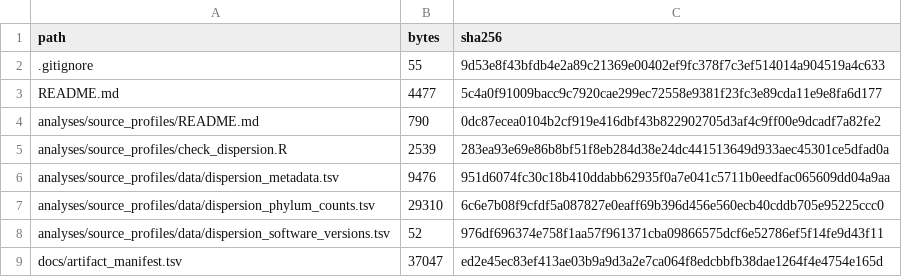
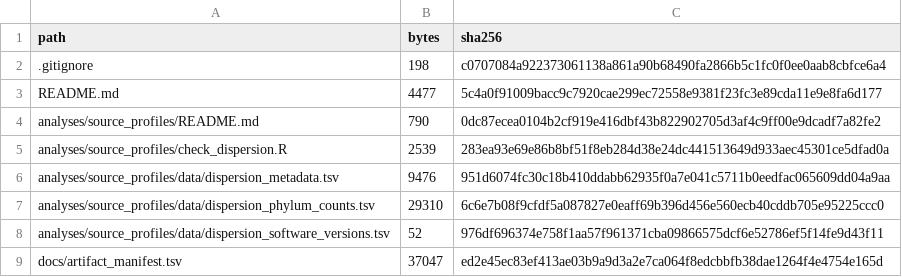
Before and after one commit to RinoFeng/105_PARASITES_HGT, a TSV file: revision_2026/SHA256SUMS.tsv, drawn as a sheet; only a part is shown.

```diff
--- a/revision_2026/SHA256SUMS.tsv
+++ b/revision_2026/SHA256SUMS.tsv
@@ -1,3 +1,3 @@
 path	bytes	sha256
-.gitignore	55	9d53e8f43bfdb4e2a89c21369e00402ef9fc378f7c3ef514014a904519a4c633
+.gitignore	198	c0707084a922373061138a861a90b68490fa2866b5c1fc0f0ee0aab8cbfce6a4
 README.md	4477	5c4a0f91009bacc9c7920cae299ec72558e9381f23fc3e89cda11e9e8fa6d177
```
Also changed, not shown: 1 other file.
